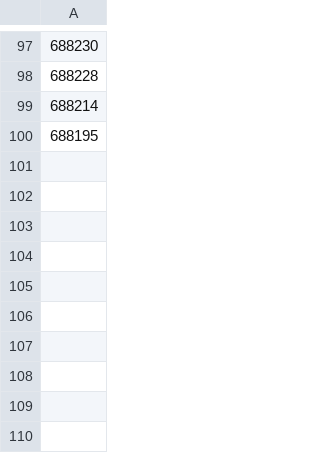
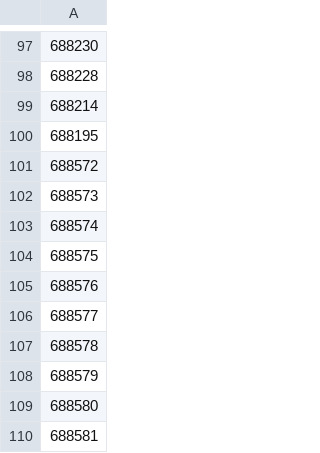
Before and after one commit to evenifyouforget/autotweaker, a TSV file: maze_like_levels.tsv, drawn as a sheet; only a part is shown, gaps mark what is left out.

Commit message:
minimast levels (hard)

```diff
--- a/maze_like_levels.tsv
+++ b/maze_like_levels.tsv
@@ -100 +100,11 @@
 688195
+688572
+688573
+688574
+688575
+688576
+688577
+688578
+688579
+688580
+688581
```
